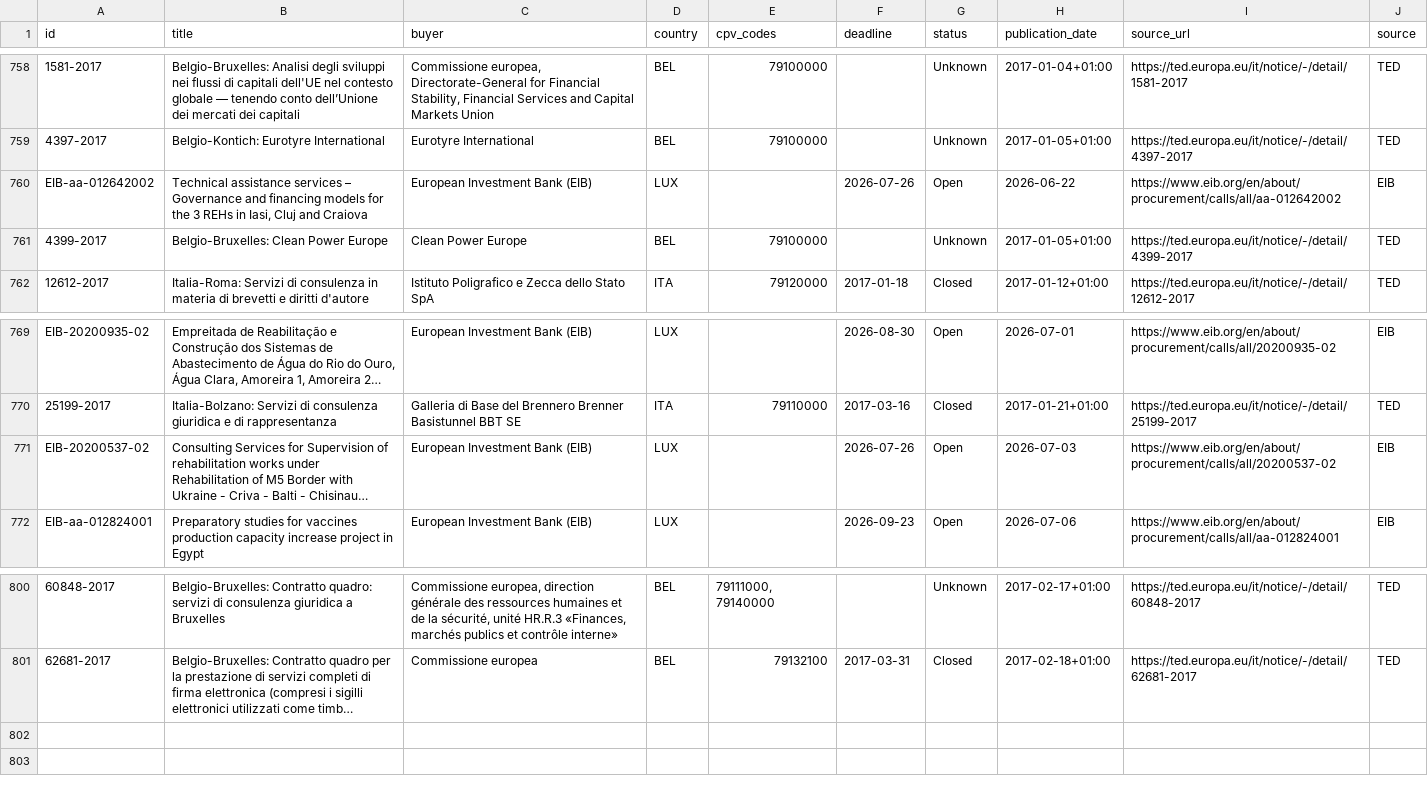
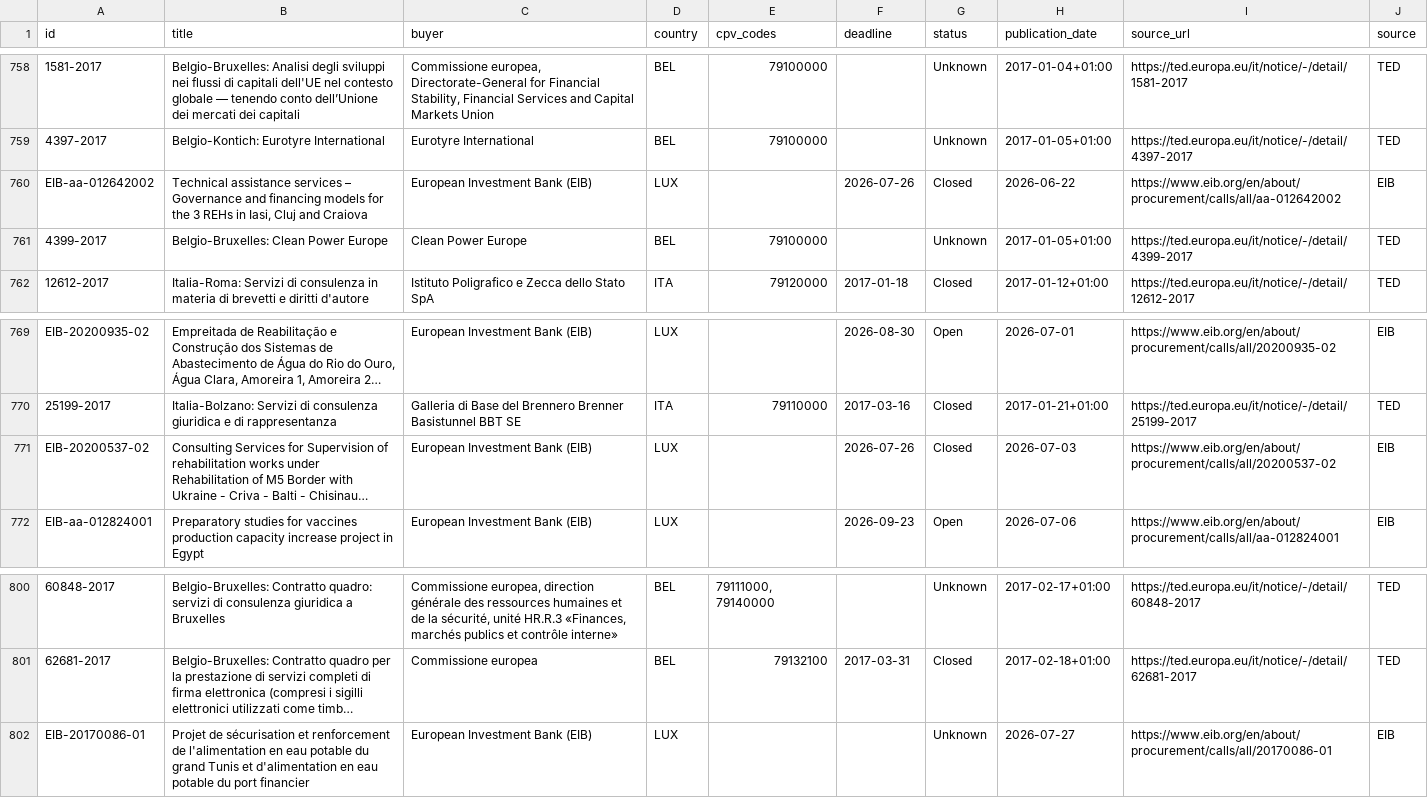
Before and after one commit to wodka2000/bei-tender-agent, a CSV file: output/tenders.csv, drawn as a sheet; only a part is shown, gaps mark what is left out; long unchanged cells end in …; the diff names each change by its address in the sheet, - before the commit and + after, or states it on an @@ line.

```diff
--- a/output/tenders.csv
+++ b/output/tenders.csv
-G760 (status): Open
+G760 (status): Closed
-G771 (status): Open
+G771 (status): Closed
+row 802: EIB-20170086-01 | Projet de sécurisation et renforcement de l'alimentation en eau potable du grand Tunis et d'alimentation en eau potable du port financier | European Investment Bank (EIB) | LUX |  |  | Unknown | 2026-07-27 | https://www.eib.org/en/about/procurement/calls/all/20170086-01 | EIB
```
Also changed, not shown: 1 other file.
